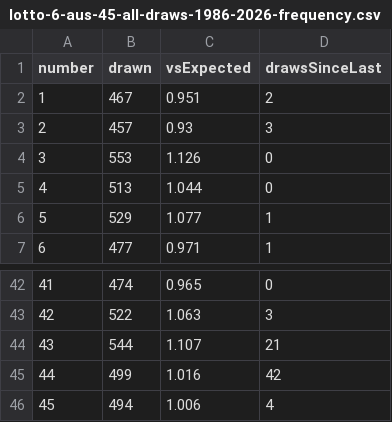
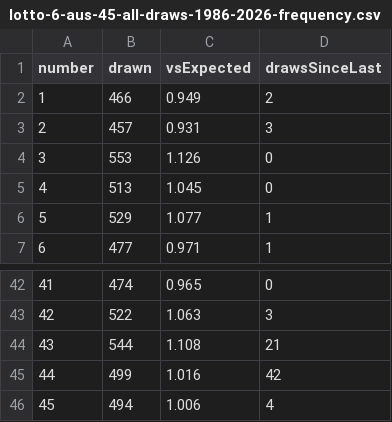
Before and after one commit to dcupl-demos/lotto-euromillionen-austria, a CSV file: analysis/lotto-6-aus-45-all-draws-1986-2026-frequency.csv, drawn as a sheet; only a part is shown, gaps mark what is left out; the diff covers the shown part only.

```diff
--- a/analysis/lotto-6-aus-45-all-draws-1986-2026-frequency.csv
+++ b/analysis/lotto-6-aus-45-all-draws-1986-2026-frequency.csv
@@ -1,6 +1,6 @@
 number;drawn;vsExpected;drawsSinceLast
-1;467;0.951;2
-2;457;0.93;3
+1;466;0.949;2
+2;457;0.931;3
 3;553;1.126;0
-4;513;1.044;0
+4;513;1.045;0
 5;529;1.077;1
@@ -43,3 +43,3 @@ number;drawn;vsExpected;drawsSinceLast
 42;522;1.063;3
-43;544;1.107;21
+43;544;1.108;21
 44;499;1.016;42
```
Also changed, not shown: 23 edited cells elsewhere in this file, dcupl/data/lotto-ziehungen-1986-2000_ATS.csv, 5 other files.
